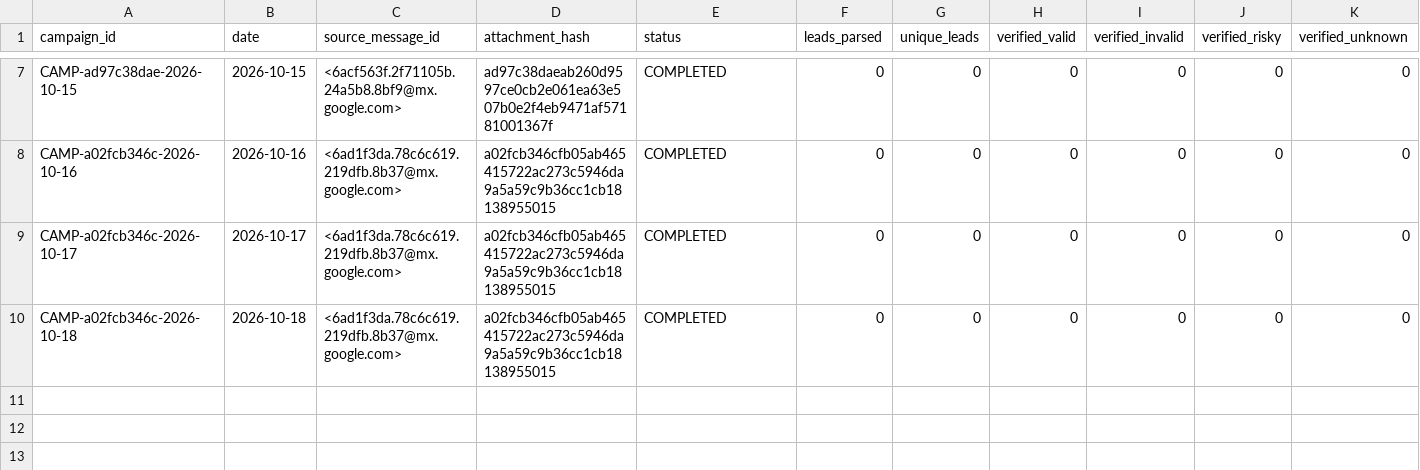
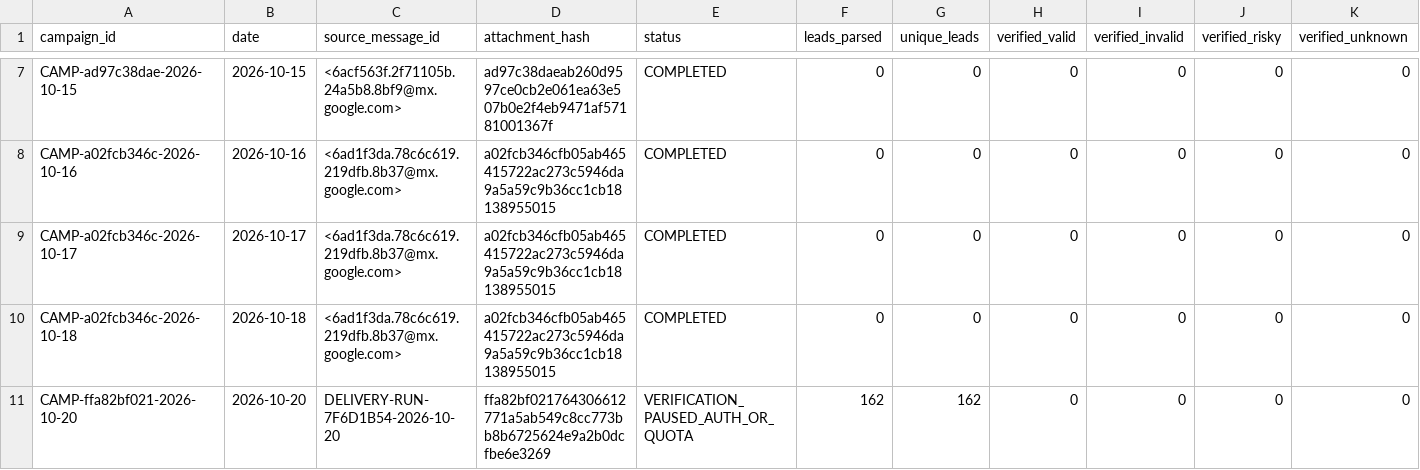
Before and after one commit to ayushdesign4/daily-lead-agent, a CSV file: data/outreach_state.csv, drawn as a sheet; only a part is shown, gaps mark what is left out; rows hold the shown columns only; the diff names each change by its address in the sheet, - before the commit and + after, or states it on an @@ line.

```diff
--- a/data/outreach_state.csv
+++ b/data/outreach_state.csv
+row 11: CAMP-ffa82bf021-2026-10-20 | 2026-10-20 | DELIVERY-RUN-7F6D1B54-2026-10-20 | ffa82bf021764306612771a5ab549c8cc773bb8b6725624e9a2b0dcfbe6e3269 | VERIFICATION_PAUSED_AUTH_OR_QUOTA | 162 | 162 | 0 | 0 | 0 | 0
```
Also changed, not shown: 1 other file.
